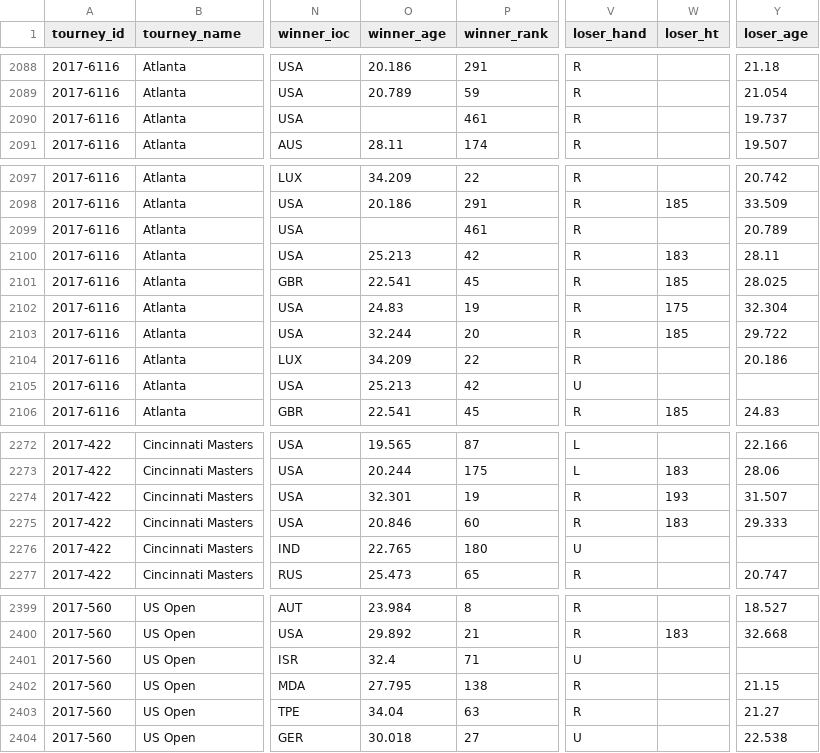
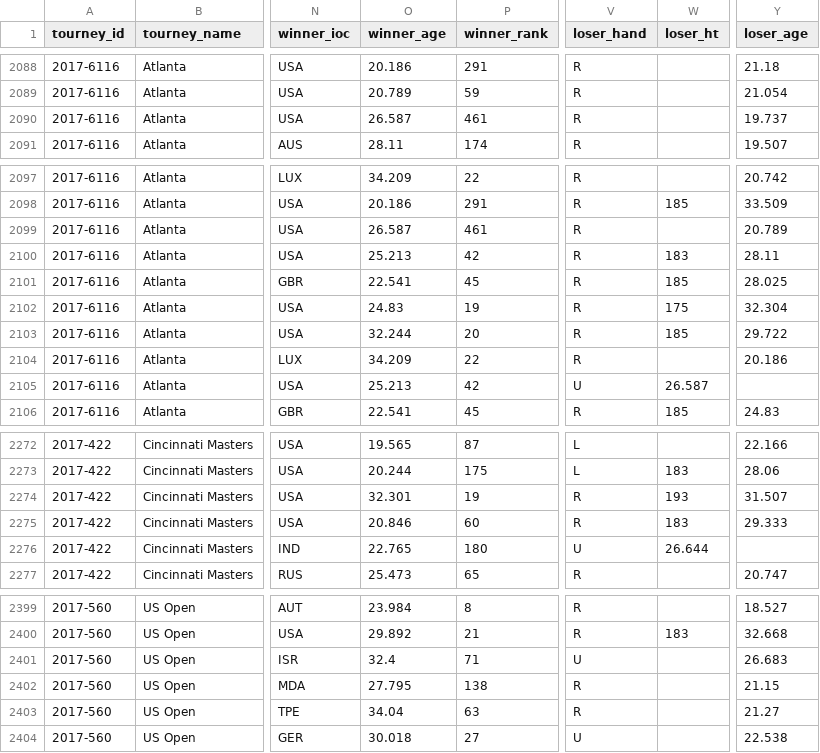
Before and after one commit to Tennismylife/TML-Database, a CSV file: 2017.csv, drawn as a sheet; only a part is shown, gaps mark what is left out; the diff names each change by its address in the sheet, - before the commit and + after, or states it on an @@ line.

Commit message:
Fix Eubanks age

```diff
--- a/2017.csv
+++ b/2017.csv
-O2090 (winner_age): (empty)
+O2090 (winner_age): 26.587
-O2099 (winner_age): (empty)
+O2099 (winner_age): 26.587
-W2105 (loser_ht): (empty)
+W2105 (loser_ht): 26.587
-W2276 (loser_ht): (empty)
+W2276 (loser_ht): 26.644
-Y2401 (loser_age): (empty)
+Y2401 (loser_age): 26.683
```
